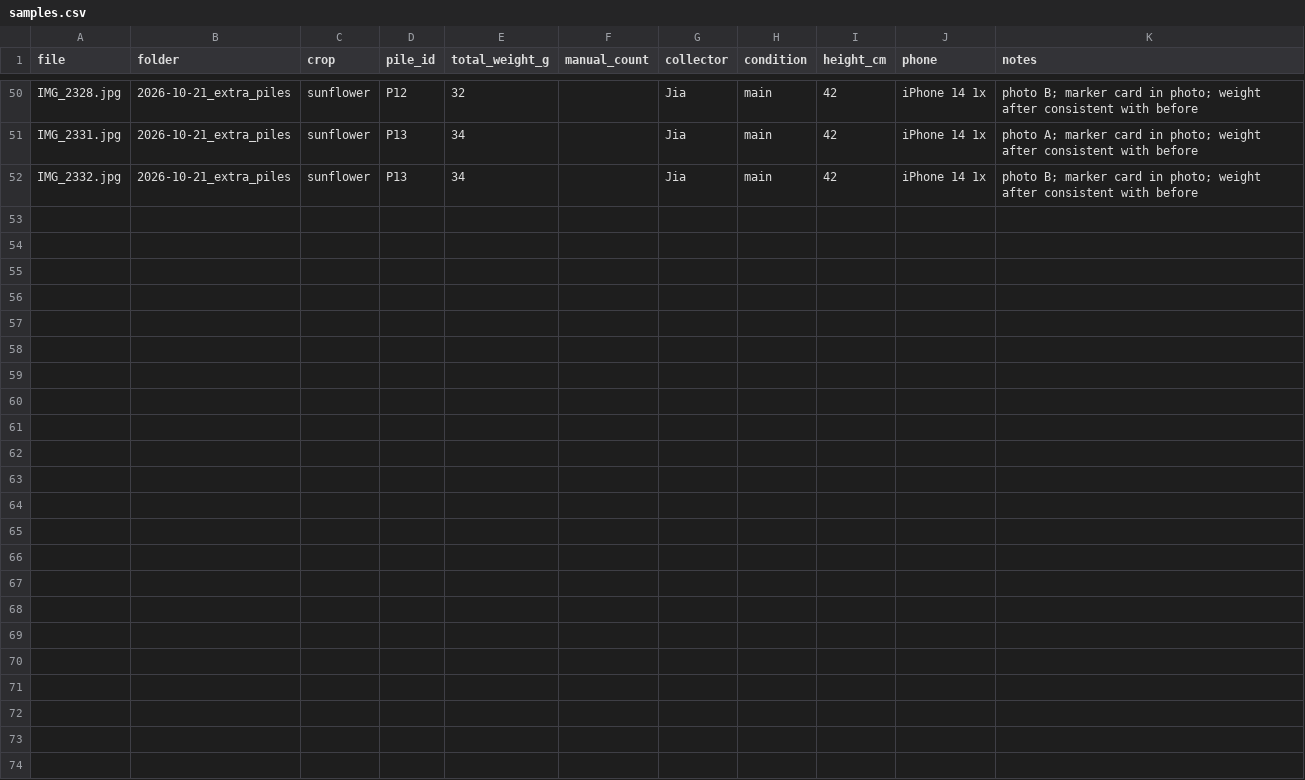
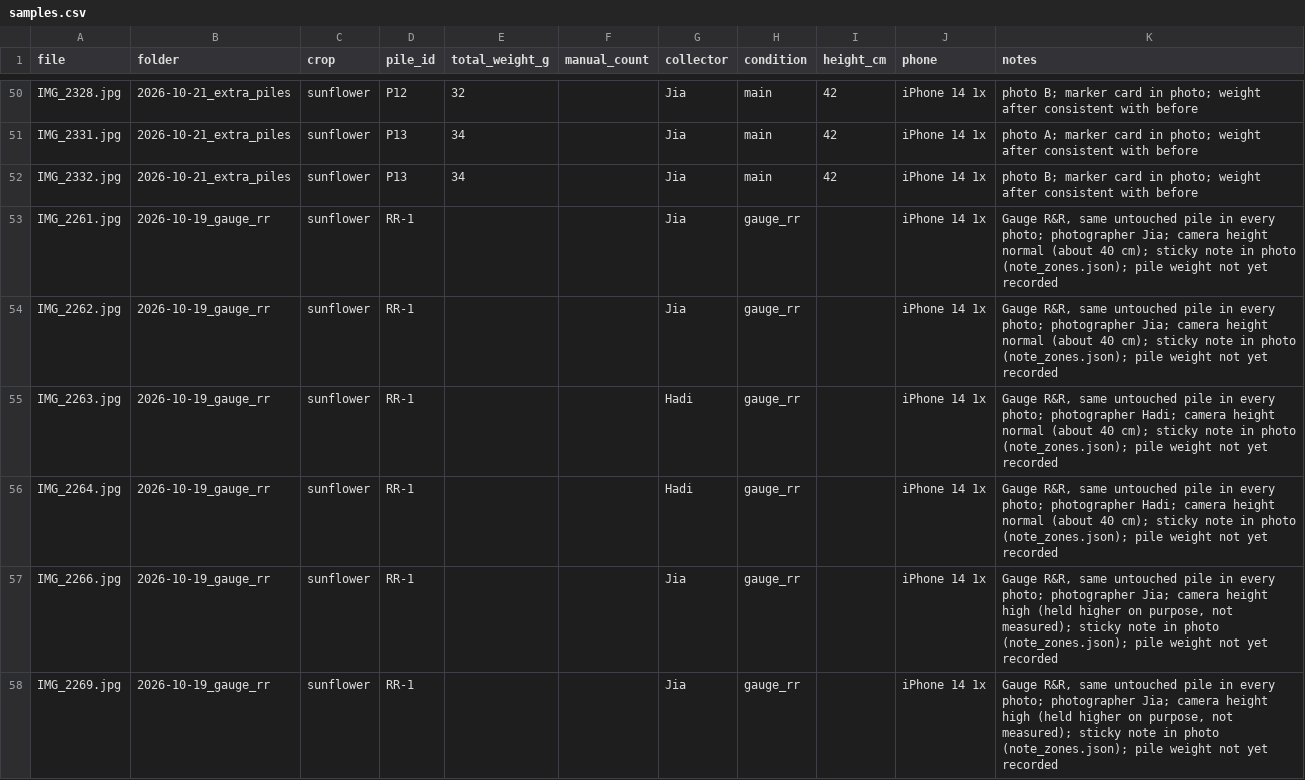
Before and after one commit to HadiNasooti/cnh-sunflower-weight, a CSV file: data/samples.csv, drawn as a sheet; only a part is shown, gaps mark what is left out; the diff covers the shown part only.

```diff
--- a/data/samples.csv
+++ b/data/samples.csv
@@ -52 +52,7 @@ IMG_2331.jpg,2026-10-21_extra_piles,sunflower,P13,34,,Jia,main,42,iPhone 14 1x,p
 IMG_2332.jpg,2026-10-21_extra_piles,sunflower,P13,34,,Jia,main,42,iPhone 14 1x,photo B; marker card in photo; weight after consistent with before
+IMG_2261.jpg,2026-10-19_gauge_rr,sunflower,RR-1,,,Jia,gauge_rr,,iPhone 14 1x,"Gauge R&R, same untouched pile in every photo; photographer Jia; camera height normal (about 40 cm); sticky note in photo (note_zones.json); pile weight not yet recorded"
+IMG_2262.jpg,2026-10-19_gauge_rr,sunflower,RR-1,,,Jia,gauge_rr,,iPhone 14 1x,"Gauge R&R, same untouched pile in every photo; photographer Jia; camera height normal (about 40 cm); sticky note in photo (note_zones.json); pile weight not yet recorded"
+IMG_2263.jpg,2026-10-19_gauge_rr,sunflower,RR-1,,,Hadi,gauge_rr,,iPhone 14 1x,"Gauge R&R, same untouched pile in every photo; photographer Hadi; camera height normal (about 40 cm); sticky note in photo (note_zones.json); pile weight not yet recorded"
+IMG_2264.jpg,2026-10-19_gauge_rr,sunflower,RR-1,,,Hadi,gauge_rr,,iPhone 14 1x,"Gauge R&R, same untouched pile in every photo; photographer Hadi; camera height normal (about 40 cm); sticky note in photo (note_zones.json); pile weight not yet recorded"
+IMG_2266.jpg,2026-10-19_gauge_rr,sunflower,RR-1,,,Jia,gauge_rr,,iPhone 14 1x,"Gauge R&R, same untouched pile in every photo; photographer Jia; camera height high (held higher on purpose, not measured); sticky note in photo (note_zones.json); pile weight not yet recorded"
+IMG_2269.jpg,2026-10-19_gauge_rr,sunflower,RR-1,,,Jia,gauge_rr,,iPhone 14 1x,"Gauge R&R, same untouched pile in every photo; photographer Jia; camera height high (held higher on purpose, not measured); sticky note in photo (note_zones.json); pile weight not yet recorded"
```
Also changed, not shown: 6 added rows and 16 edited cells elsewhere in this file, 18 other files.
